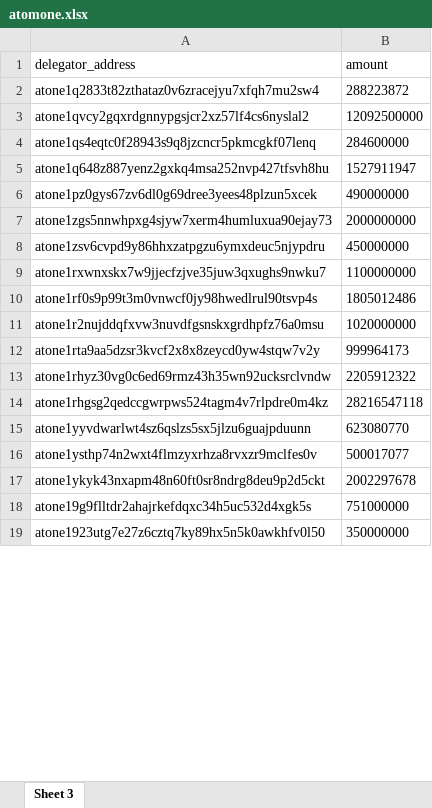
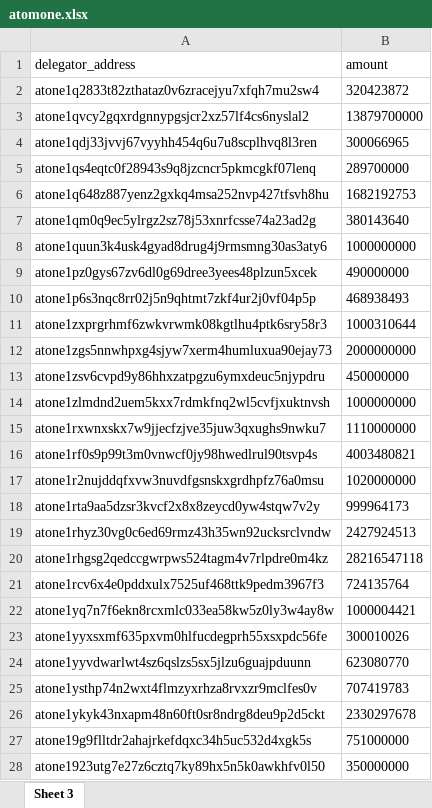
Before and after one commit to olimdzhon/script, an Excel workbook: atomone.xlsx, sheet Sheet 3, drawn as a sheet; only a part is shown; values as stored, in another font and other column widths than the file's, no borders; addresses are those after the commit; the diff covers the shown part only; the diff names each change by its address in the sheet, - before the commit and + after, or states it on an @@ line.

```diff
--- a/atomone.xlsx (sheet Sheet 3)
+++ b/atomone.xlsx (sheet Sheet 3)
-B2 (amount): 288223872
+B2 (amount): 320423872
-B3 (amount): 12092500000
+B3 (amount): 13879700000
+row 4: atone1qdj33jvvj67vyyhh454q6u7u8scplhvq8l3ren | 300066965
-B5 (amount): 284600000
+B5 (amount): 289700000
-B6 (amount): 1527911947
+B6 (amount): 1682192753
+row 7: atone1qm0q9ec5ylrgz2sz78j53xnrfcsse74a23ad2g | 380143640
+row 8: atone1quun3k4usk4gyad8drug4j9rmsmng30as3aty6 | 1000000000
+row 10: atone1p6s3nqc8rr02j5n9qhtmt7zkf4ur2j0vf04p5p | 468938493
+row 11: atone1zxprgrhmf6zwkvrwmk08kgtlhu4ptk6sry58r3 | 1000310644
+row 14: atone1zlmdnd2uem5kxx7rdmkfnq2wl5cvfjxuktnvsh | 1000000000
-B15 (amount): 1100000000
+B15 (amount): 1110000000
-B16 (amount): 1805012486
+B16 (amount): 4003480821
-B19 (amount): 2205912322
+B19 (amount): 2427924513
+row 21: atone1rcv6x4e0pddxulx7525uf468ttk9pedm3967f3 | 724135764
+row 22: atone1yq7n7f6ekn8rcxmlc033ea58kw5z0ly3w4ay8w | 1000004421
+row 23: atone1yyxsxmf635pxvm0hlfucdegprh55xsxpdc56fe | 300010026
-B25 (amount): 500017077
+B25 (amount): 707419783
-B26 (amount): 2002297678
+B26 (amount): 2330297678
```
Also changed, not shown: 56 added rows, 4 removed rows and 60 edited cells elsewhere in this sheet, 1.xlsx, atom.xlsx, 11 other files.
